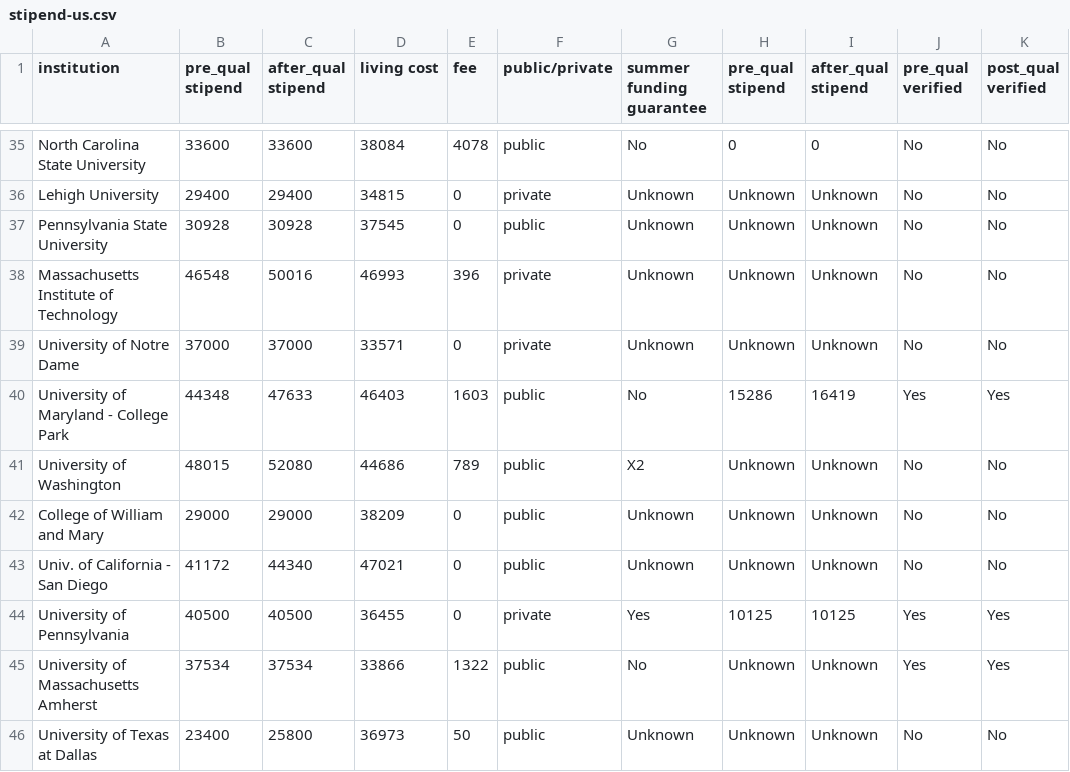
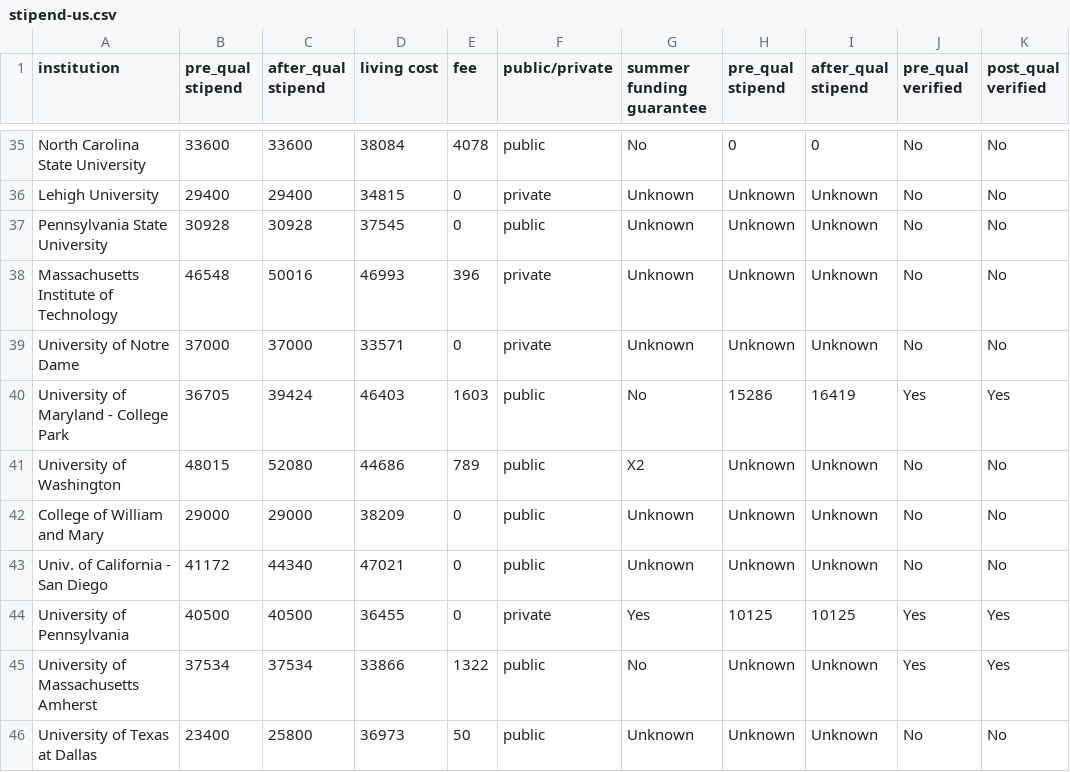
Before and after one commit to CSStipendRankings/CSStipendRankings, a CSV file: stipend-us.csv, drawn as a sheet; only a part is shown, gaps mark what is left out.

Commit message:
Update UMD to 20-hr summers in stipend-us.csv
Old numbers for University of Maryland, College Park were for 40hr summers, which was not what most students get -> changed to 20hr summer rate which is more common.

```diff
--- a/stipend-us.csv
+++ b/stipend-us.csv
@@ -39,3 +39,3 @@ institution, pre_qual stipend, after_qual stipend, living cost, fee, public/priv
 "University of Notre Dame", 37000, 37000, 33571, 0, private, Unknown, Unknown, Unknown, No, No
-"University of Maryland - College Park", 44348, 47633, 46403, 1603, public, No, 15286, 16419, Yes, Yes
+"University of Maryland - College Park", 36705, 39424, 46403, 1603, public, No, 15286, 16419, Yes, Yes
 "University of Washington", 48015, 52080, 44686, 789, public, X2, Unknown, Unknown, No, No
```
